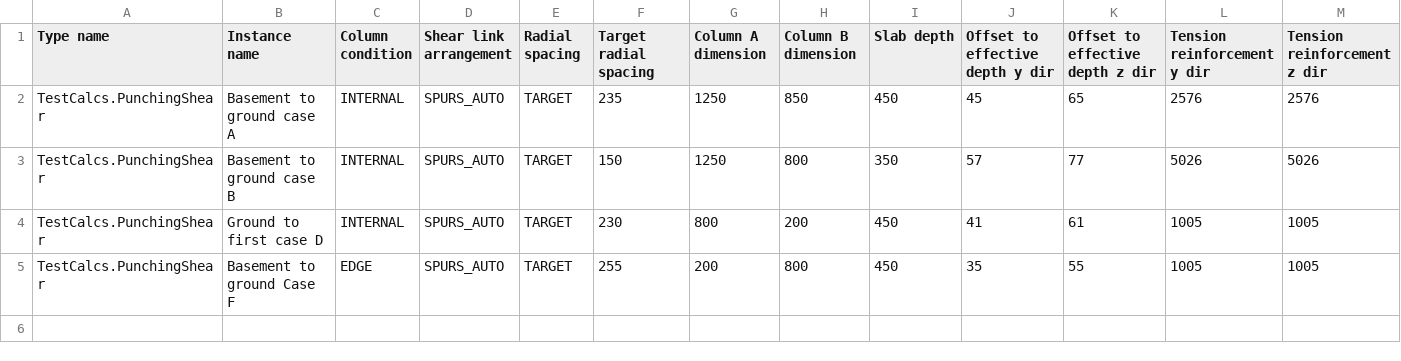
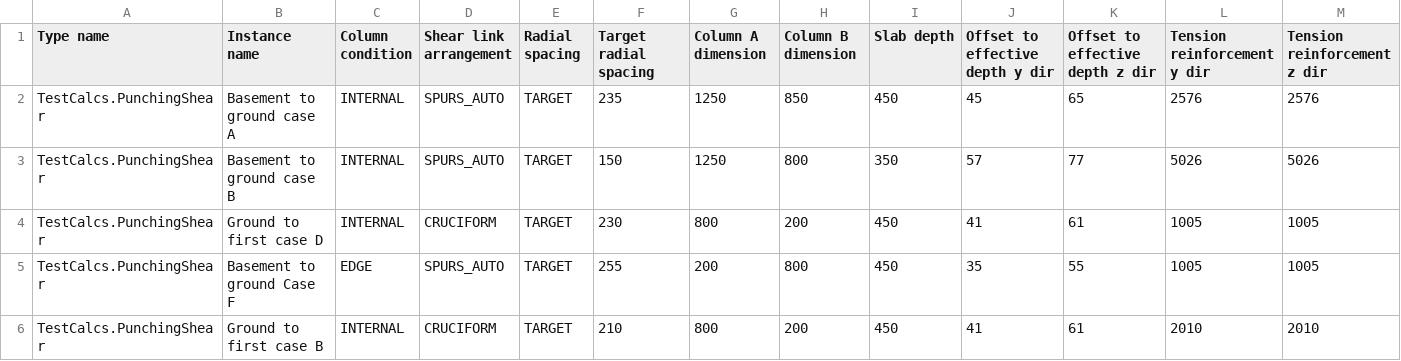
Before and after one commit to MagmaWorks/SCaFFOLD, a CSV file: TestCalcs/resources/INPUTS.csv, drawn as a sheet; only a part is shown; rows hold the shown columns only; the diff names each change by its address in the sheet, - before the commit and + after, or states it on an @@ line.

Commit message:
Fixed small bug in cruciform algorithm

```diff
--- a/TestCalcs/resources/INPUTS.csv
+++ b/TestCalcs/resources/INPUTS.csv
-D4 (Shear link arrangement): SPURS_AUTO
+D4 (Shear link arrangement): CRUCIFORM
+row 6: TestCalcs.PunchingShear | Ground to first case B | INTERNAL | CRUCIFORM | TARGET | 210 | 800 | 200 | 450 | 41 | 61 | 2010 | 2010
```
Also changed, not shown: 2 other files.
